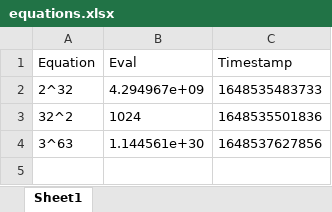
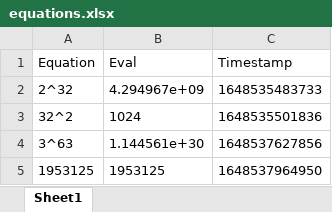
Before and after one commit to Foreheadchann/Calculator-DB, an Excel workbook: equations.xlsx, sheet Sheet1, drawn as a sheet; values as stored, in another font and other column widths than the file's, no borders; the diff names each change by its address in the sheet, - before the commit and + after, or states it on an @@ line.

Commit message:
Added 1953125 -> 1953125 at 1648537964950

```diff
--- a/equations.xlsx (sheet Sheet1)
+++ b/equations.xlsx (sheet Sheet1)
+row 5: 1953125 | 1953125 | 1648537964950
```
